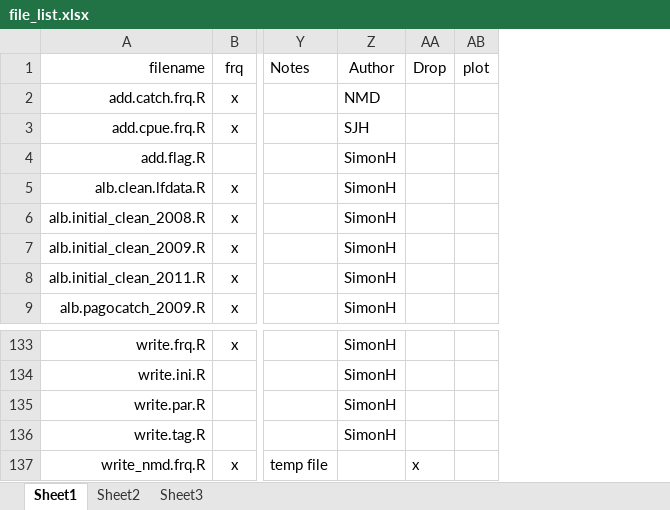
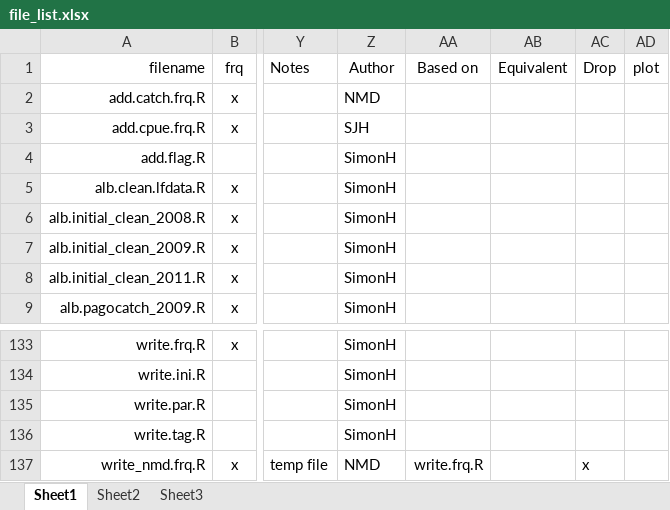
Before and after one commit to laurieKell/r4mfcl, an Excel workbook: file_list.xlsx, sheet Sheet1, drawn as a sheet; only a part is shown, gaps mark what is left out; values as stored, in another font and other column widths than the file's, no borders; removed rows and columns are numbered as before the commit, all else as after; the diff names each change by its address in the sheet, - before the commit and + after, or states it on an @@ line.

```diff
--- a/file_list.xlsx (sheet Sheet1)
+++ b/file_list.xlsx (sheet Sheet1)
+column AA, row 1: Based on; row 137: write.frq.R
+column AB, row 1: Equivalent
-column AB, row 1: plot
+column AD, row 1: plot
-Z137: (empty)
+Z137: NMD
```
